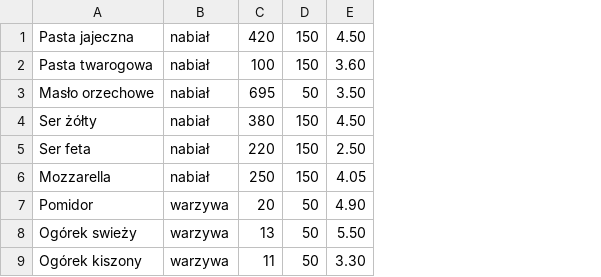
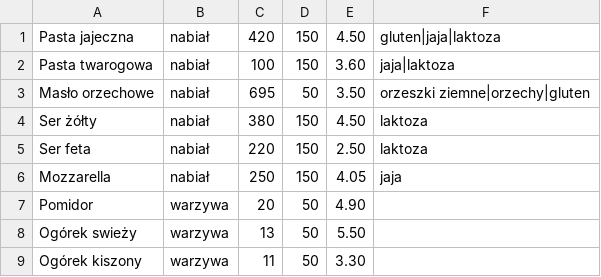
Before and after one commit to ork-a/pan_kanapka, a CSV file: PanKanapka/doc/demo_data_in_csv/ingredients.csv, drawn as a sheet; only a part is shown; the diff names each change by its address in the sheet, - before the commit and + after, or states it on an @@ line.

```diff
--- a/PanKanapka/doc/demo_data_in_csv/ingredients.csv
+++ b/PanKanapka/doc/demo_data_in_csv/ingredients.csv
+column F, rows 1-6: gluten|jaja|laktoza | jaja|laktoza | orzeszki ziemne|orzechy|gluten | laktoza | laktoza | jaja
```
Also changed, not shown: 3 other files.
